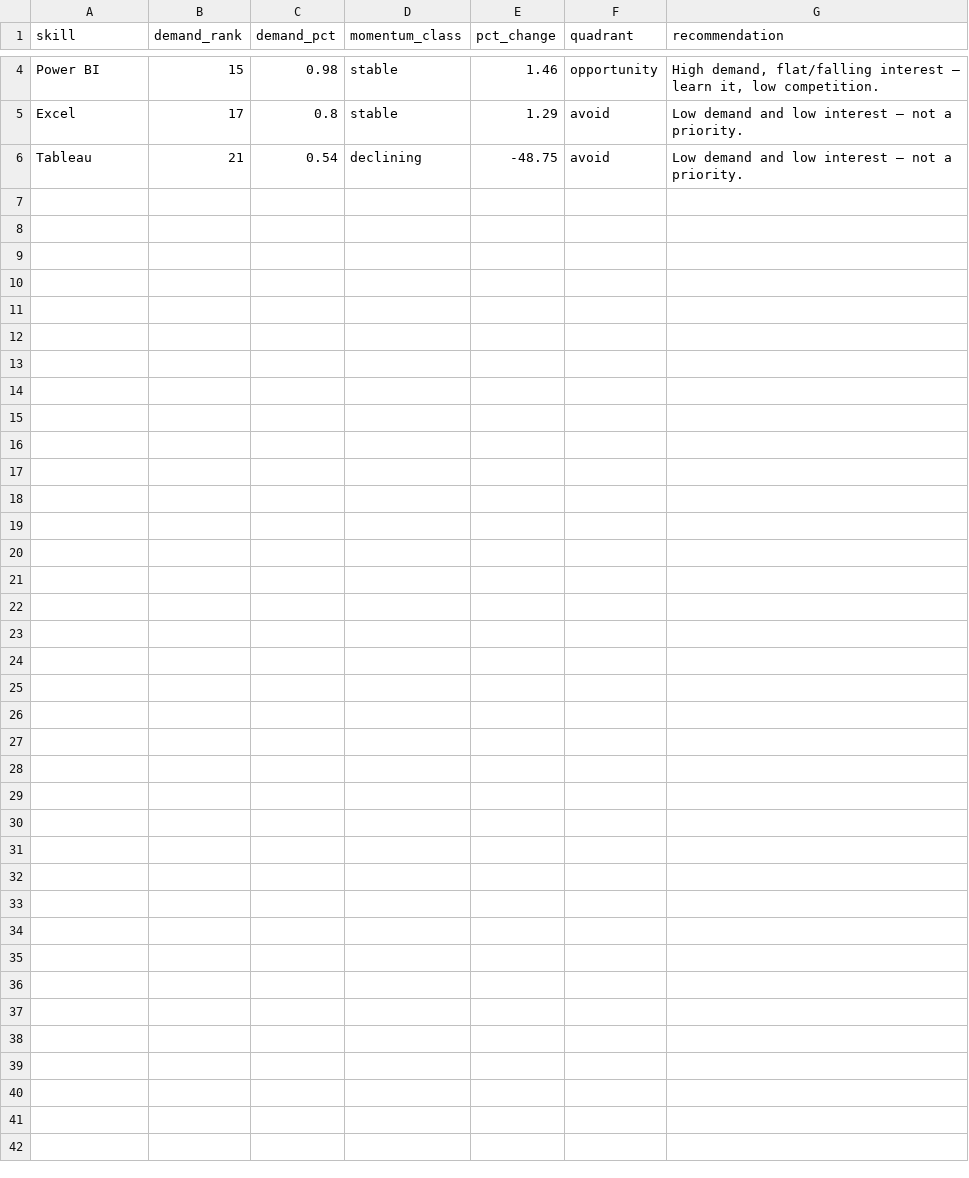
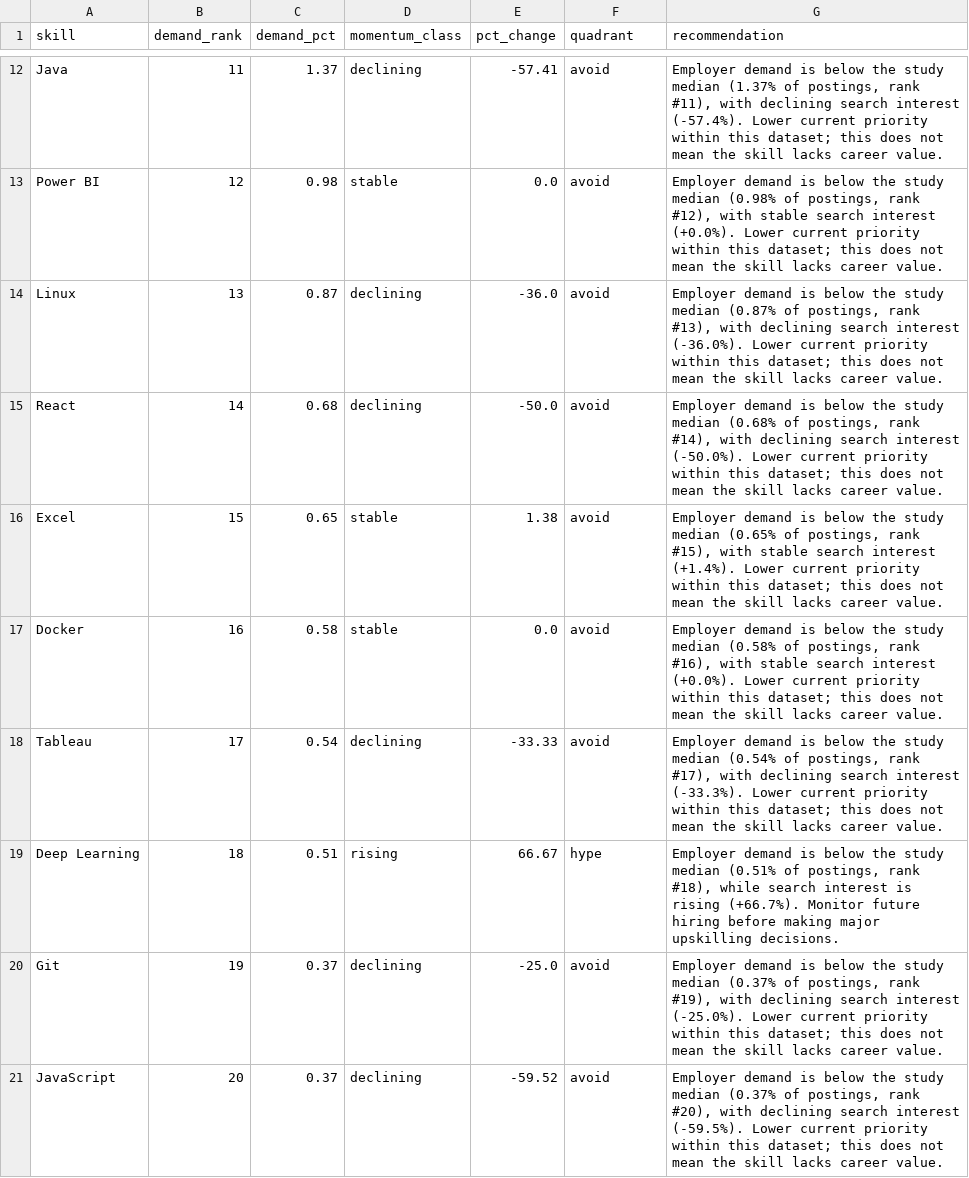
Before and after one commit to anusanth26/Career-Market-Intelligence, a CSV file: data/review2/skill_gap.csv, drawn as a sheet; only a part is shown, gaps mark what is left out; addresses are those after the commit; the diff covers the shown part only; the diff names each change by its address in the sheet, - before the commit and + after, or states it on an @@ line.

Commit message:
feat(review2): finalize combined demand-interest analysis

```diff
--- a/data/review2/skill_gap.csv
+++ b/data/review2/skill_gap.csv
+row 12: Java | 11 | 1.37 | declining | -57.41 | avoid | Employer demand is below the study median (1.37% of postings, rank #11), with declining search interest (-57.4%). Lower current priority within this dataset; this does not mean the skill lacks career value.
-B13 (demand_rank): 15
+B13 (demand_rank): 12
-E13 (pct_change): 1.46
+E13 (pct_change): 0.0
-F13 (quadrant): opportunity
+F13 (quadrant): avoid
-G13 (recommendation): High demand, flat/falling interest — learn it, low competition.
+G13 (recommendation): Employer demand is below the study median (0.98% of postings, rank #12), with stable search interest (+0.0%). Lower current priority within this dataset; this does not mean the skill lacks career value.
+row 14: Linux | 13 | 0.87 | declining | -36.0 | avoid | Employer demand is below the study median (0.87% of postings, rank #13), with declining search interest (-36.0%). Lower current priority within this dataset; this does not mean the skill lacks career value.
+row 15: React | 14 | 0.68 | declining | -50.0 | avoid | Employer demand is below the study median (0.68% of postings, rank #14), with declining search interest (-50.0%). Lower current priority within this dataset; this does not mean the skill lacks career value.
-B16 (demand_rank): 17
+B16 (demand_rank): 15
-C16 (demand_pct): 0.8
+C16 (demand_pct): 0.65
-E16 (pct_change): 1.29
+E16 (pct_change): 1.38
-G16 (recommendation): Low demand and low interest — not a priority.
+G16 (recommendation): Employer demand is below the study median (0.65% of postings, rank #15), with stable search interest (+1.4%). Lower current priority within this dataset; this does not mean the skill lacks career value.
+row 17: Docker | 16 | 0.58 | stable | 0.0 | avoid | Employer demand is below the study median (0.58% of postings, rank #16), with stable search interest (+0.0%). Lower current priority within this dataset; this does not mean the skill lacks career value.
-B18 (demand_rank): 21
+B18 (demand_rank): 17
-E18 (pct_change): -48.75
+E18 (pct_change): -33.33
-G18 (recommendation): Low demand and low interest — not a priority.
+G18 (recommendation): Employer demand is below the study median (0.54% of postings, rank #17), with declining search interest (-33.3%). Lower current priority within this dataset; this does not mean the skill lacks career value.
+row 19: Deep Learning | 18 | 0.51 | rising | 66.67 | hype | Employer demand is below the study median (0.51% of postings, rank #18), while search interest is rising (+66.7%). Monitor future hiring before making major upskilling decisions.
+row 20: Git | 19 | 0.37 | declining | -25.0 | avoid | Employer demand is below the study median (0.37% of postings, rank #19), with declining search interest (-25.0%). Lower current priority within this dataset; this does not mean the skill lacks career value.
+row 21: JavaScript | 20 | 0.37 | declining | -59.52 | avoid | Employer demand is below the study median (0.37% of postings, rank #20), with declining search interest (-59.5%). Lower current priority within this dataset; this does not mean the skill lacks career value.
```
Also changed, not shown: 8 added rows and 6 edited cells elsewhere in this file, 4 other files.
